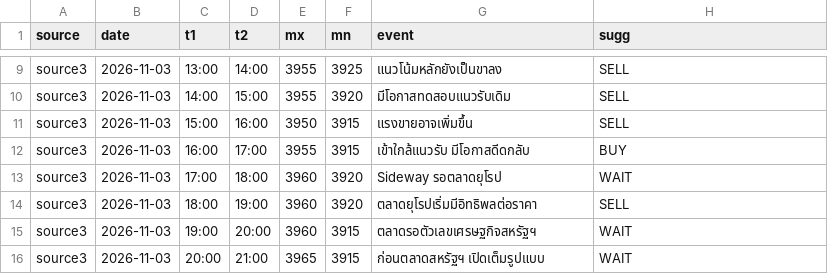
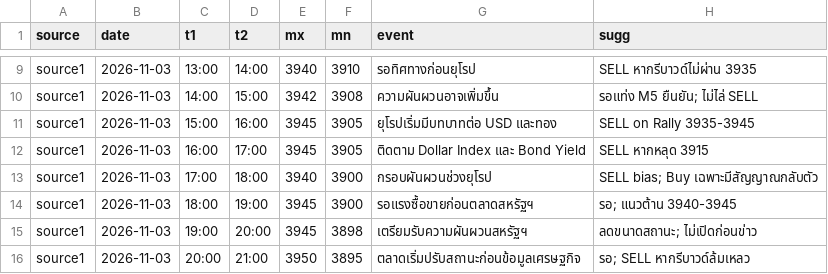
Before and after one commit to seksanta/chart, a CSV file: source3.csv, drawn as a sheet; only a part is shown, gaps mark what is left out; the diff covers the shown part only; the diff names each change by its address in the sheet, - before the commit and + after, or states it on an @@ line.

```diff
--- a/source3.csv
+++ b/source3.csv
-A9:A16 (source): source3
+A9:A16 (source): source1
-E9 (mx): 3955
+E9 (mx): 3940
-F9 (mn): 3925
+F9 (mn): 3910
-G9 (event): แนวโน้มหลักยังเป็นขาลง
+G9 (event): รอทิศทางก่อนยุโรป
-H9 (sugg): SELL
+H9 (sugg): SELL หากรีบาวด์ไม่ผ่าน 3935
-E10 (mx): 3955
+E10 (mx): 3942
-F10 (mn): 3920
+F10 (mn): 3908
-G10 (event): มีโอกาสทดสอบแนวรับเดิม
+G10 (event): ความผันผวนอาจเพิ่มขึ้น
-H10 (sugg): SELL
+H10 (sugg): รอแท่ง M5 ยืนยัน; ไม่ไล่ SELL
-E11 (mx): 3950
+E11 (mx): 3945
-F11:F12 (mn): 3915
+F11:F12 (mn): 3905
-G11 (event): แรงขายอาจเพิ่มขึ้น
+G11 (event): ยุโรปเริ่มมีบทบาทต่อ USD และทอง
-H11 (sugg): SELL
+H11 (sugg): SELL on Rally 3935-3945
-E12 (mx): 3955
+E12 (mx): 3945
-G12 (event): เข้าใกล้แนวรับ มีโอกาสดีดกลับ
+G12 (event): ติดตาม Dollar Index และ Bond Yield
-H12 (sugg): BUY
+H12 (sugg): SELL หากหลุด 3915
-E13 (mx): 3960
+E13 (mx): 3940
-F13:F14 (mn): 3920
+F13:F14 (mn): 3900
-G13 (event): Sideway รอตลาดยุโรป
+G13 (event): กรอบผันผวนช่วงยุโรป
-H13 (sugg): WAIT
+H13 (sugg): SELL bias; Buy เฉพาะมีสัญญาณกลับตัว
-E14:E15 (mx): 3960
+E14:E15 (mx): 3945
-G14 (event): ตลาดยุโรปเริ่มมีอิทธิพลต่อราคา
+G14 (event): รอแรงซื้อขายก่อนตลาดสหรัฐฯ
-H14 (sugg): SELL
+H14 (sugg): รอ; แนวต้าน 3940-3945
-F15 (mn): 3915
+F15 (mn): 3898
-G15 (event): ตลาดรอตัวเลขเศรษฐกิจสหรัฐฯ
+G15 (event): เตรียมรับความผันผวนสหรัฐฯ
-H15 (sugg): WAIT
+H15 (sugg): ลดขนาดสถานะ; ไม่เปิดก่อนข่าว
-E16 (mx): 3965
+E16 (mx): 3950
-F16 (mn): 3915
+F16 (mn): 3895
-G16 (event): ก่อนตลาดสหรัฐฯ เปิดเต็มรูปแบบ
+G16 (event): ตลาดเริ่มปรับสถานะก่อนข้อมูลเศรษฐกิจ
-H16 (sugg): WAIT
+H16 (sugg): รอ; SELL หากรีบาวด์ล้มเหลว
```
Also changed, not shown: 76 edited cells elsewhere in this file, source1.csv, source2.csv, 4 other files.
